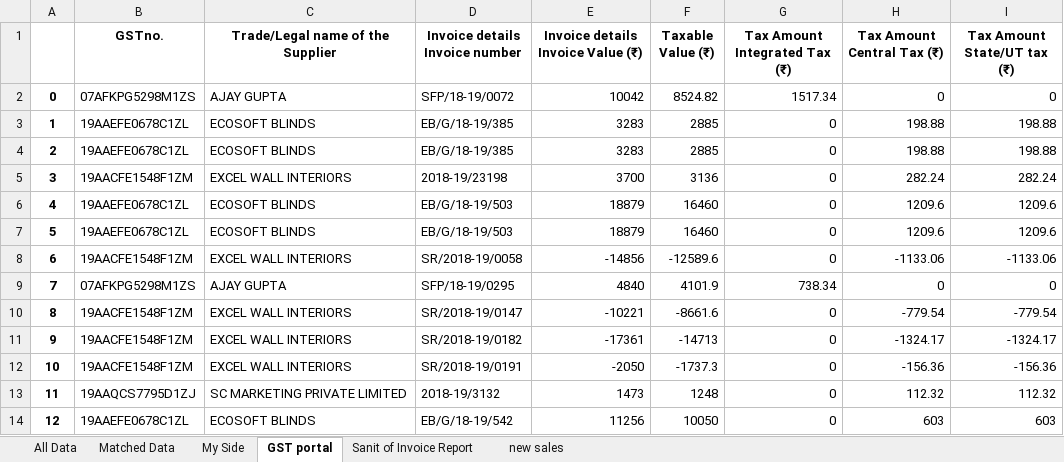
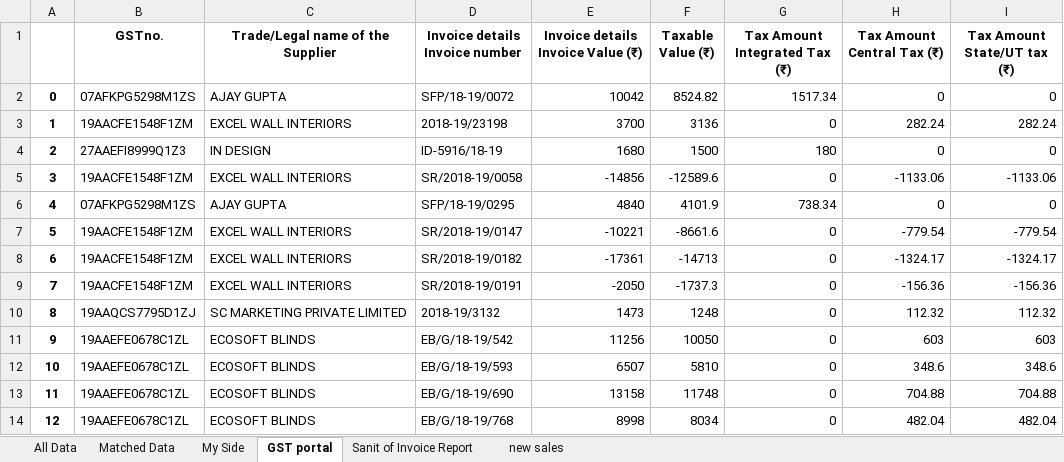
Before and after one commit to SarbajitNandy/GST-Match-Assistant, an Excel workbook: media/testSet5/mergedFile.xlsx, sheet GST portal, drawn as a sheet; only a part is shown; the shorter side is filled out with more unchanged rows; values as stored, in another font and other column widths than the file's, no borders; removed rows and columns are numbered as before the commit, all else as after; the diff names each change by its address in the sheet, - before the commit and + after, or states it on an @@ line.

```diff
--- a/media/testSet5/mergedFile.xlsx (sheet GST portal)
+++ b/media/testSet5/mergedFile.xlsx (sheet GST portal)
-row 3: 1 | 19AAEFE0678C1ZL | ECOSOFT BLINDS | EB/G/18-19/385 | 3283 | 2885 | 0 | 198.88 | 198.88
-row 4: 2 | 19AAEFE0678C1ZL | ECOSOFT BLINDS | EB/G/18-19/385 | 3283 | 2885 | 0 | 198.88 | 198.88
@@ column A renumbered from row 3 down @@
-row 6: 4 | 19AAEFE0678C1ZL | ECOSOFT BLINDS | EB/G/18-19/503 | 18879 | 16460 | 0 | 1209.6 | 1209.6
-row 7: 5 | 19AAEFE0678C1ZL | ECOSOFT BLINDS | EB/G/18-19/503 | 18879 | 16460 | 0 | 1209.6 | 1209.6
+row 4: 2 | 27AAEFI8999Q1Z3 | IN DESIGN | ID-5916/18-19 | 1680 | 1500 | 180 | 0 | 0
```
Also changed, not shown: sheet Matched Data, sheet All Data, sheet My Side, media/testSet4/mergedFile.xlsx, 6 other files.
